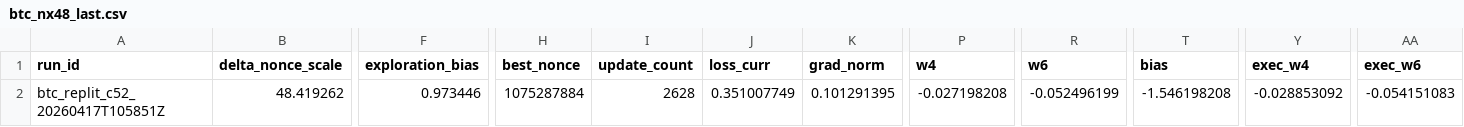
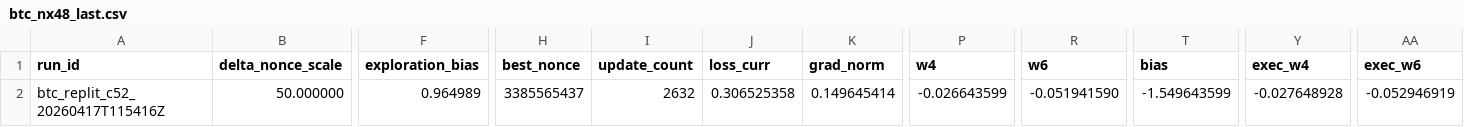
Before and after one commit to vgacofc/lumvorax2, a CSV file: src/advanced_calculations/bitcoin_quantum_mining/config/btc_nx48_last.csv, drawn as a sheet; only a part is shown, gaps mark what is left out; the diff covers the shown part only; the diff names each change by its address in the sheet, - before the commit and + after, or states it on an @@ line.

```diff
--- a/src/advanced_calculations/bitcoin_quantum_mining/config/btc_nx48_last.csv
+++ b/src/advanced_calculations/bitcoin_quantum_mining/config/btc_nx48_last.csv
-A2 (run_id): btc_replit_c52_20260417T105851Z
+A2 (run_id): btc_replit_c52_20260417T115416Z
-B2 (delta_nonce_scale): 48.419262
+B2 (delta_nonce_scale): 50.000000
-F2 (exploration_bias): 0.973446
+F2 (exploration_bias): 0.964989
-H2 (best_nonce): 1075287884
+H2 (best_nonce): 3385565437
-I2 (update_count): 2628
+I2 (update_count): 2632
-J2 (loss_curr): 0.351007749
+J2 (loss_curr): 0.306525358
-K2 (grad_norm): 0.101291395
+K2 (grad_norm): 0.149645414
-P2 (w4): -0.027198208
+P2 (w4): -0.026643599
-R2 (w6): -0.052496199
+R2 (w6): -0.051941590
-T2 (bias): -1.546198208
+T2 (bias): -1.549643599
-Y2 (exec_w4): -0.028853092
+Y2 (exec_w4): -0.027648928
-AA2 (exec_w6): -0.054151083
+AA2 (exec_w6): -0.052946919
```
Also changed, not shown: 1 edited cell elsewhere in this file, 7 other files.
